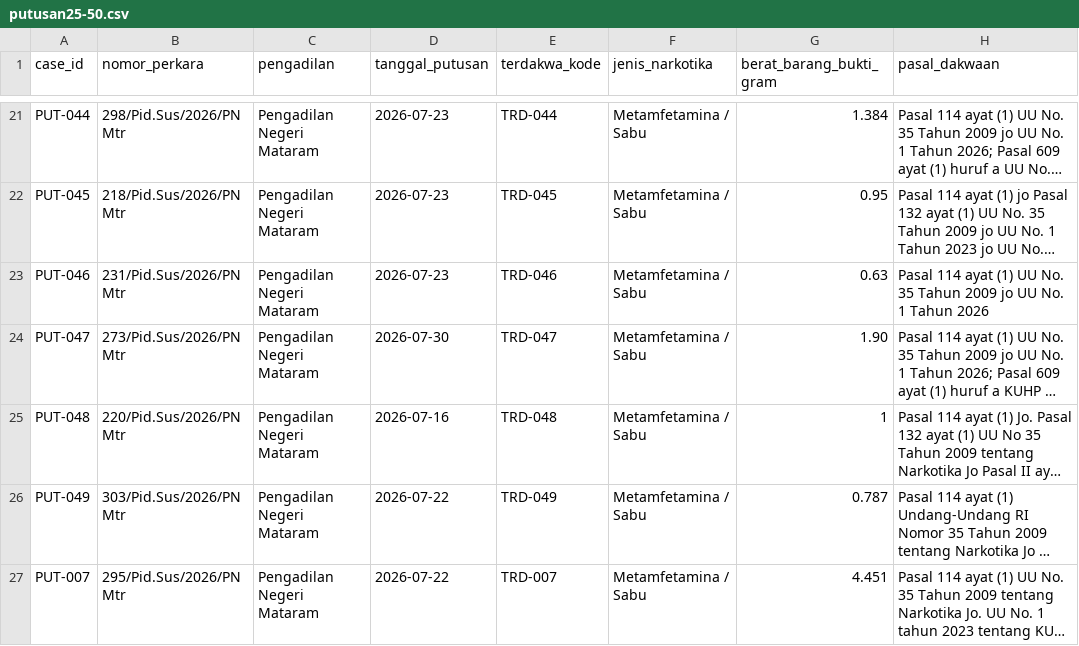
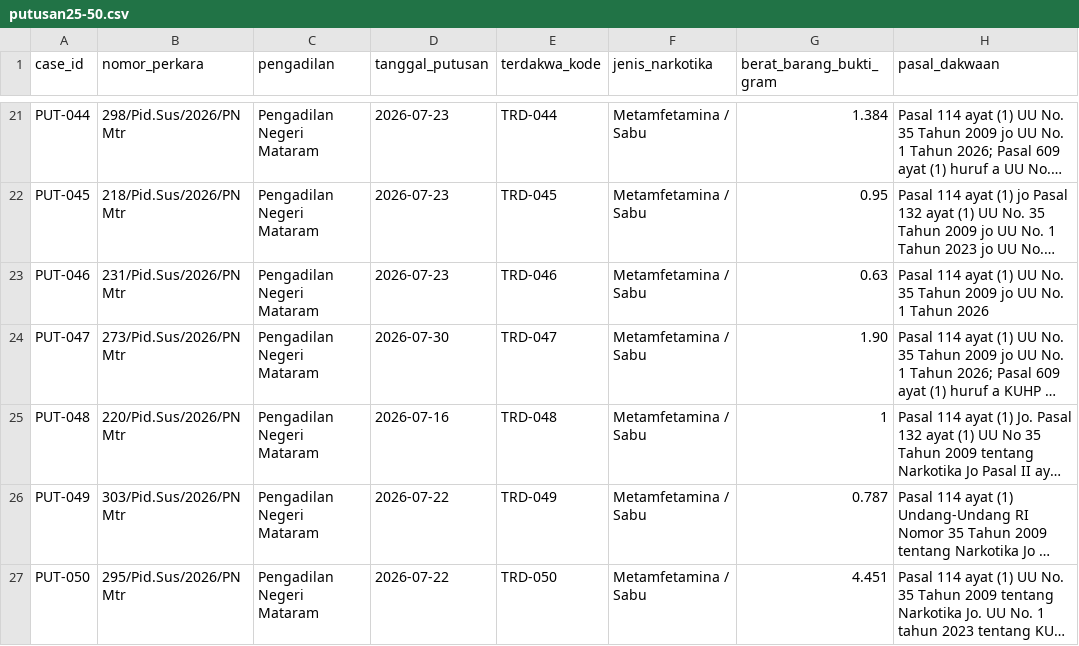
Before and after one commit to Nauval09/uts-struktur-data-narkotika-kelompok-20, a CSV file: data/putusan25-50.csv, drawn as a sheet; only a part is shown, gaps mark what is left out; long unchanged cells end in …; the diff names each change by its address in the sheet, - before the commit and + after, or states it on an @@ line.

Commit message:
Update putusan25-50.csv

```diff
--- a/data/putusan25-50.csv
+++ b/data/putusan25-50.csv
-A27 (case_id): PUT-007
+A27 (case_id): PUT-050
-E27 (terdakwa_kode): TRD-007
+E27 (terdakwa_kode): TRD-050
```
